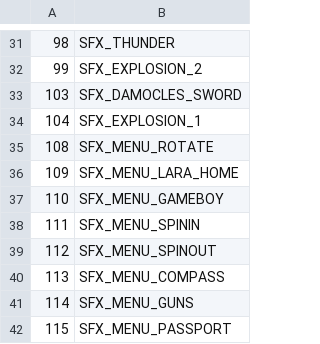
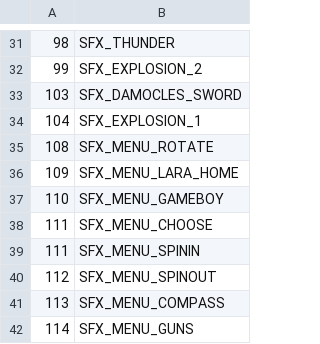
Before and after one commit to LostArtefacts/TRX, a CSV file: data/tr1/ship/cfg/catalog_samples.csv, drawn as a sheet; only a part is shown, gaps mark what is left out; the shorter side is filled out with more unchanged rows.

```diff
--- a/data/tr1/ship/cfg/catalog_samples.csv
+++ b/data/tr1/ship/cfg/catalog_samples.csv
@@ -37,2 +37,3 @@
 110, SFX_MENU_GAMEBOY
+111, SFX_MENU_CHOOSE
 111, SFX_MENU_SPININ
```
Also changed, not shown: data/tr2/ship/cfg/catalog_samples.csv, data/tr3/ship/cfg/catalog_samples.csv, 3 other files.
